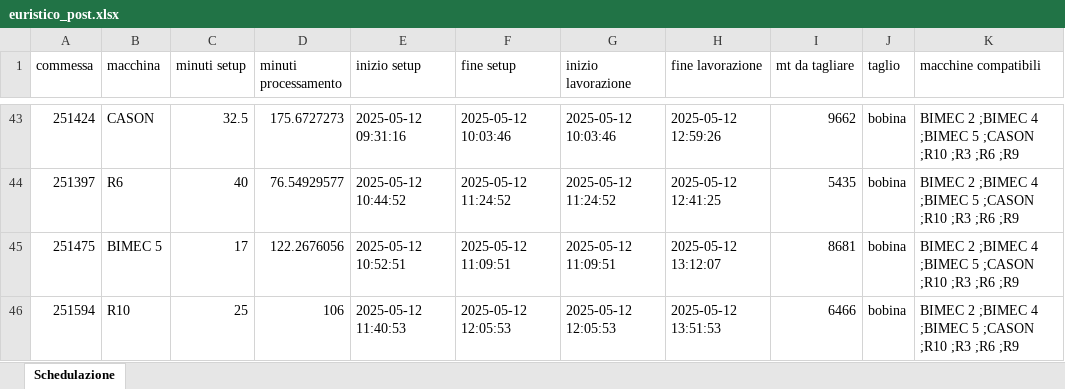
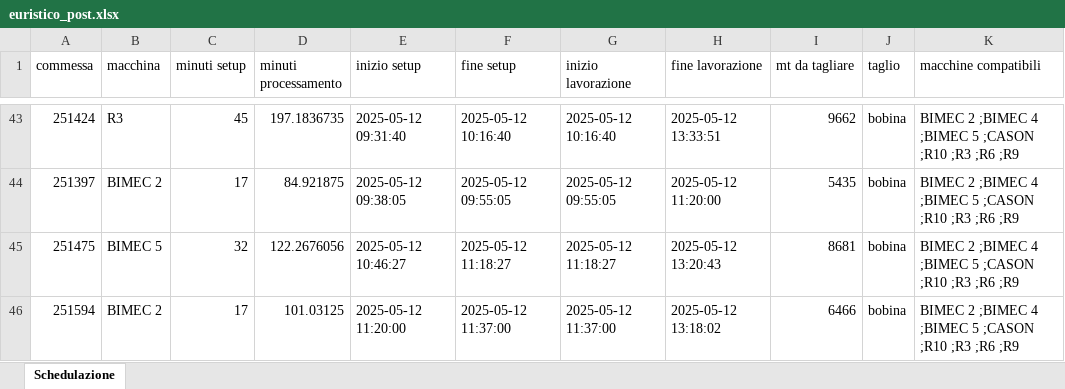
Before and after one commit to Baszonpedis/progettoIS, an Excel workbook: PS-VRP/Dati_output/euristico_post.xlsx, sheet Schedulazione, drawn as a sheet; only a part is shown, gaps mark what is left out; values as stored, in another font and other column widths than the file's, no borders; the diff covers the shown part only; the diff names each change by its address in the sheet, - before the commit and + after, or states it on an @@ line.

```diff
--- a/PS-VRP/Dati_output/euristico_post.xlsx (sheet Schedulazione)
+++ b/PS-VRP/Dati_output/euristico_post.xlsx (sheet Schedulazione)
-B43 (macchina): CASON
+B43 (macchina): R3
-C43 (minuti setup): 32.5
+C43 (minuti setup): 45
-D43 (minuti processamento): 175.6727273
+D43 (minuti processamento): 197.1836735
-E43 (inizio setup): 2025-05-12 09:31:16
+E43 (inizio setup): 2025-05-12 09:31:40
-F43 (fine setup): 2025-05-12 10:03:46
+F43 (fine setup): 2025-05-12 10:16:40
-G43 (inizio lavorazione): 2025-05-12 10:03:46
+G43 (inizio lavorazione): 2025-05-12 10:16:40
-H43 (fine lavorazione): 2025-05-12 12:59:26
+H43 (fine lavorazione): 2025-05-12 13:33:51
-B44 (macchina): R6
+B44 (macchina): BIMEC 2
-C44 (minuti setup): 40
+C44 (minuti setup): 17
-D44 (minuti processamento): 76.54929577
+D44 (minuti processamento): 84.921875
-E44 (inizio setup): 2025-05-12 10:44:52
+E44 (inizio setup): 2025-05-12 09:38:05
-F44 (fine setup): 2025-05-12 11:24:52
+F44 (fine setup): 2025-05-12 09:55:05
-G44 (inizio lavorazione): 2025-05-12 11:24:52
+G44 (inizio lavorazione): 2025-05-12 09:55:05
-H44 (fine lavorazione): 2025-05-12 12:41:25
+H44 (fine lavorazione): 2025-05-12 11:20:00
-C45 (minuti setup): 17
+C45 (minuti setup): 32
-E45 (inizio setup): 2025-05-12 10:52:51
+E45 (inizio setup): 2025-05-12 10:46:27
-F45 (fine setup): 2025-05-12 11:09:51
+F45 (fine setup): 2025-05-12 11:18:27
-G45 (inizio lavorazione): 2025-05-12 11:09:51
+G45 (inizio lavorazione): 2025-05-12 11:18:27
-H45 (fine lavorazione): 2025-05-12 13:12:07
+H45 (fine lavorazione): 2025-05-12 13:20:43
-B46 (macchina): R10
+B46 (macchina): BIMEC 2
-C46 (minuti setup): 25
+C46 (minuti setup): 17
-D46 (minuti processamento): 106
+D46 (minuti processamento): 101.03125
-E46 (inizio setup): 2025-05-12 11:40:53
+E46 (inizio setup): 2025-05-12 11:20:00
-F46 (fine setup): 2025-05-12 12:05:53
+F46 (fine setup): 2025-05-12 11:37:00
-G46 (inizio lavorazione): 2025-05-12 12:05:53
+G46 (inizio lavorazione): 2025-05-12 11:37:00
-H46 (fine lavorazione): 2025-05-12 13:51:53
+H46 (fine lavorazione): 2025-05-12 13:18:02
```
Also changed, not shown: 7 added rows, 7 removed rows, 4 moved rows and 272 edited cells elsewhere in this sheet, PS-VRP/Dati_output/insert_inter.xlsx, PS-VRP/Dati_output/insert_inter_post.xlsx, 11 other files.
